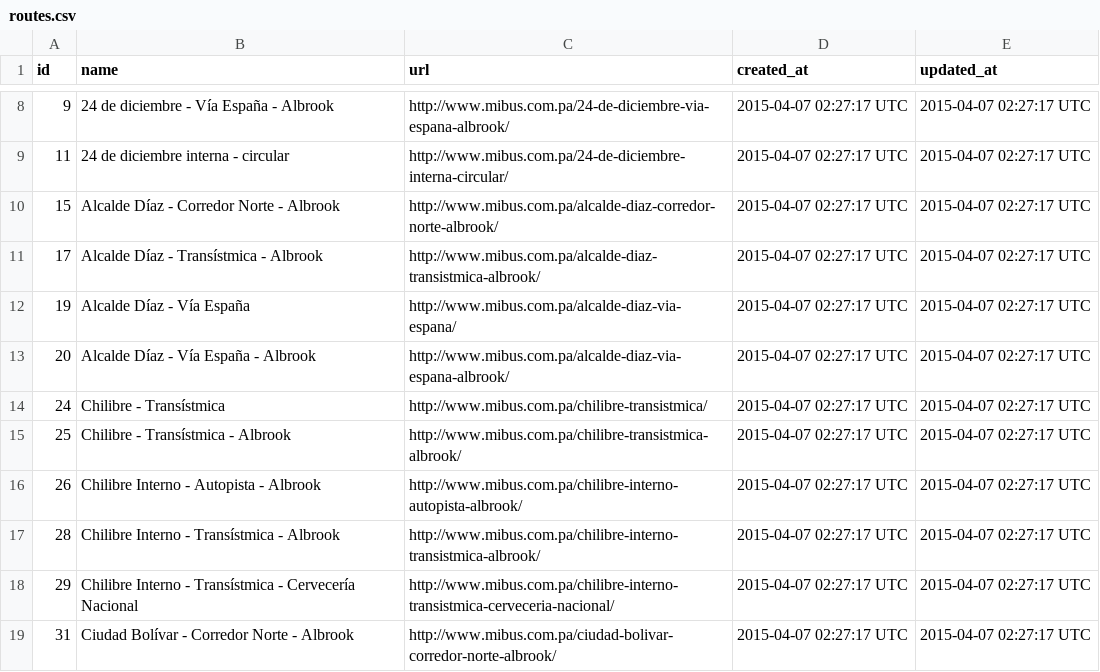
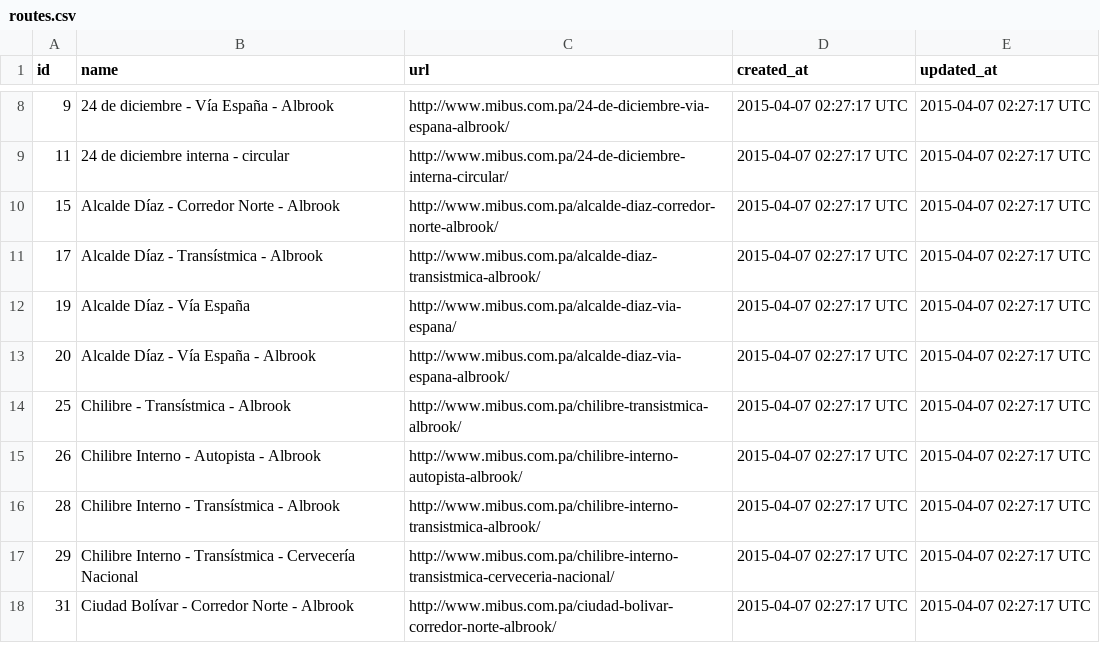
Before and after one commit to merlos/panatrans-dataset, a CSV file: routes.csv, drawn as a sheet; only a part is shown, gaps mark what is left out.

```diff
--- a/routes.csv
+++ b/routes.csv
@@ -13,3 +13,2 @@ id,name,url,created_at,updated_at
 20,Alcalde Díaz - Vía España - Albrook,http://www.mibus.com.pa/alcalde-diaz-via-espana-albrook/,2015-04-07 02:27:17 UTC,2015-04-07 02:27:17 UTC
-24,Chilibre - Transístmica,http://www.mibus.com.pa/chilibre-transistmica/,2015-04-07 02:27:17 UTC,2015-04-07 02:27:17 UTC
 25,Chilibre - Transístmica - Albrook,http://www.mibus.com.pa/chilibre-transistmica-albrook/,2015-04-07 02:27:17 UTC,2015-04-07 02:27:17 UTC
```
Also changed, not shown: stops.csv, trips.csv, 1 other file.
